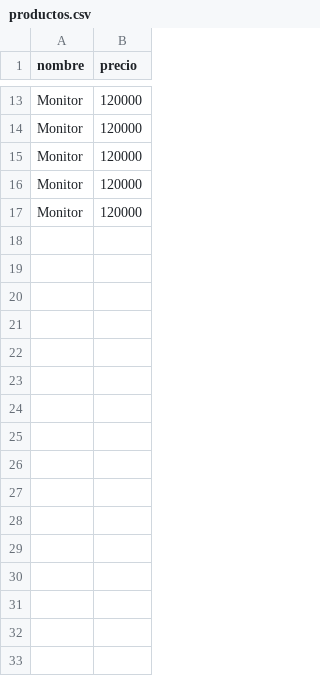
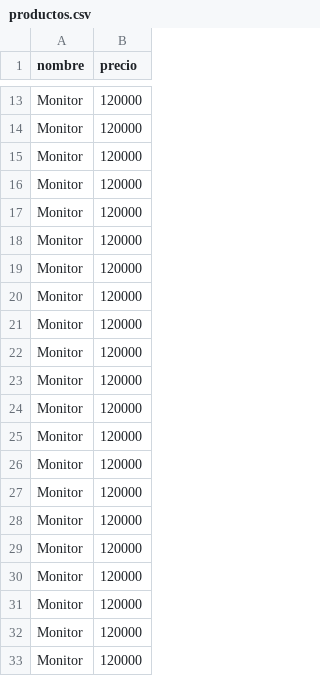
Before and after one commit to santische/TP3-Modulos, a CSV file: productos.csv, drawn as a sheet; only a part is shown, gaps mark what is left out.

```diff
--- a/productos.csv
+++ b/productos.csv
@@ -17 +17,17 @@ Monitor,120000
 Monitor,120000
+Monitor,120000
+Monitor,120000
+Monitor,120000
+Monitor,120000
+Monitor,120000
+Monitor,120000
+Monitor,120000
+Monitor,120000
+Monitor,120000
+Monitor,120000
+Monitor,120000
+Monitor,120000
+Monitor,120000
+Monitor,120000
+Monitor,120000
+Monitor,120000
```
Also changed, not shown: 7 other files.
